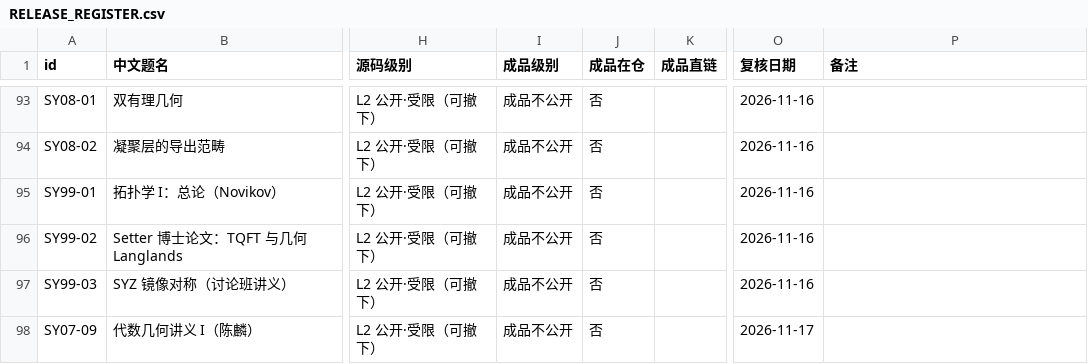
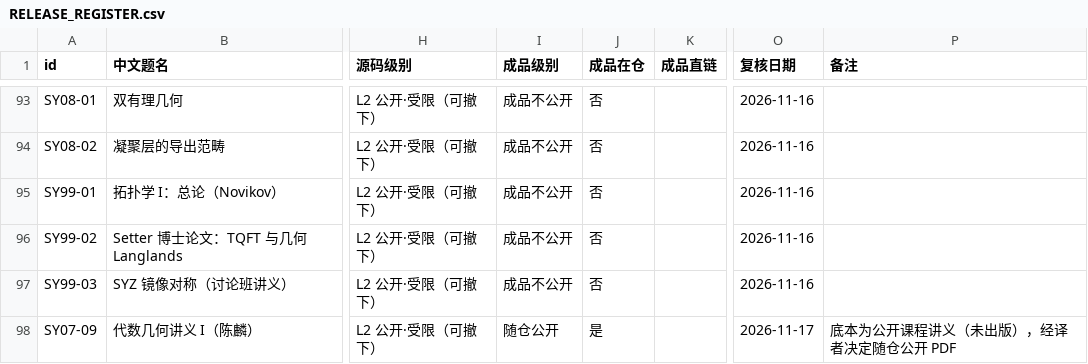
Before and after one commit to lzxsusy/mathtranslate, a CSV file: RELEASE_REGISTER.csv, drawn as a sheet; only a part is shown, gaps mark what is left out; the diff names each change by its address in the sheet, - before the commit and + after, or states it on an @@ line.

Commit message:
SY07-09：成品 PDF 随仓公开（台账驱动的 R3 放行）
- 底本为公开课程讲义（Lin Chen，2025 秋，未出版），经译者决定公开下载：
  成品/ 收中译注本（195 页）与资料卡（64 页）两份 PDF
- RELEASE_REGISTER.csv：成品级别=随仓公开、成品在仓=是（SY07-08 等在版图书仍为成品不公开）
- check_compliance.py：R3 改为读台账——仅当工程登记 成品在仓=是 且 成品级别=随仓公开 时放行 成品/*.pdf，
  红线对在版图书不变（已验证：改回 成品不公开 即报 2 条 R3）
- .gitignore 增该工程 成品/*.pdf 的反向规则；COMPLIANCE.md R3 行补例外口径
- README / 投稿信息 / 交付报告 / CHANGELOG 同步为随仓公开

```diff
--- a/RELEASE_REGISTER.csv
+++ b/RELEASE_REGISTER.csv
-I98 (成品级别): 成品不公开
+I98 (成品级别): 随仓公开
-J98 (成品在仓): 否
+J98 (成品在仓): 是
-P98 (备注): (empty)
+P98 (备注): 底本为公开课程讲义（未出版），经译者决定随仓公开 PDF
```
Also changed, not shown: 10 other files.
